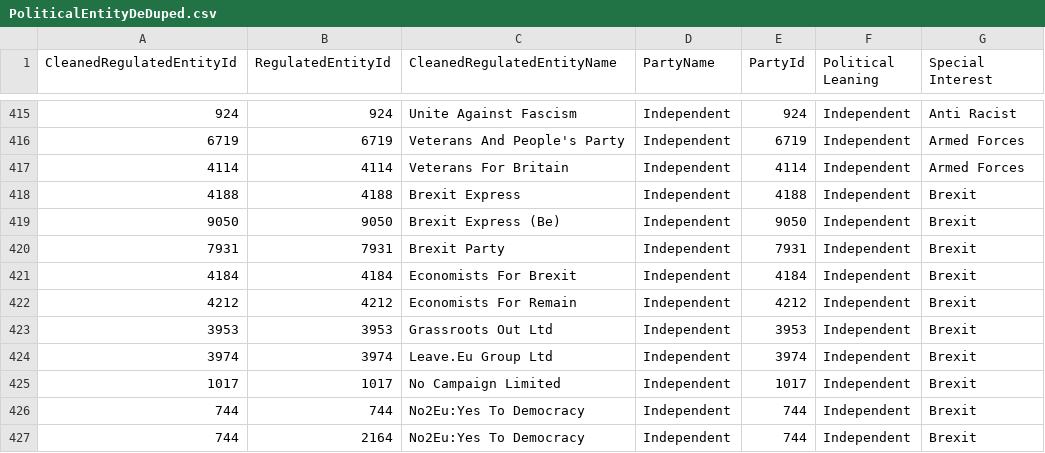
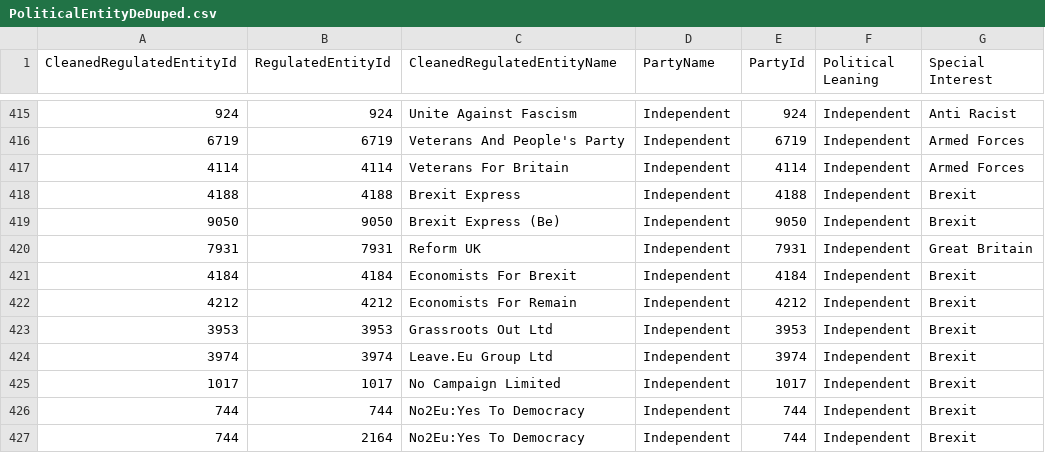
Before and after one commit to Golder-Development/dashboard_demo, a CSV file: reference_files/PoliticalEntityDeDuped.csv, drawn as a sheet; only a part is shown, gaps mark what is left out.

```diff
--- a/reference_files/PoliticalEntityDeDuped.csv
+++ b/reference_files/PoliticalEntityDeDuped.csv
@@ -419,3 +419,3 @@ CleanedRegulatedEntityId,RegulatedEntityId,CleanedRegulatedEntityName,PartyName,
 9050,9050,Brexit Express (Be),Independent,9050,Independent,Brexit
-7931,7931,Brexit Party,Independent,7931,Independent,Brexit
+7931,7931,Reform UK,Independent,7931,Independent,Great Britain
 4184,4184,Economists For Brexit,Independent,4184,Independent,Brexit
```
Also changed, not shown: output/cleaned_regentity.csv, 9 other files.
